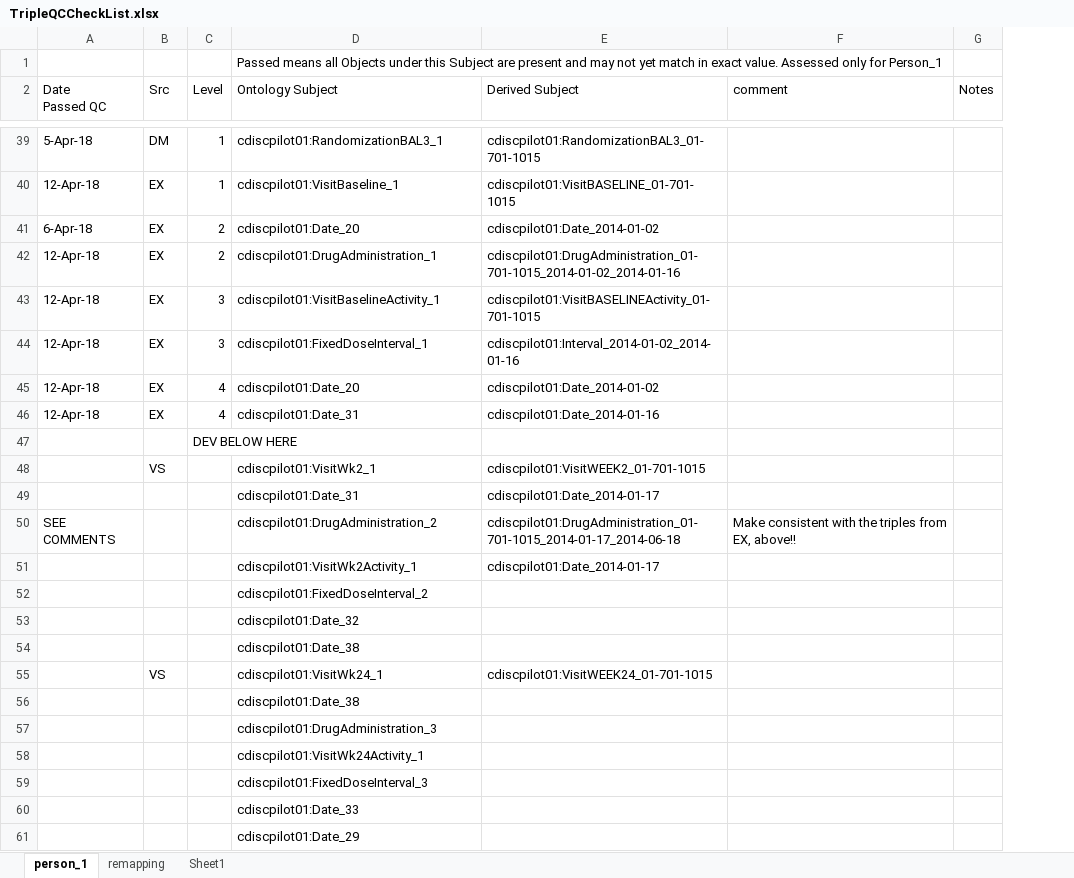
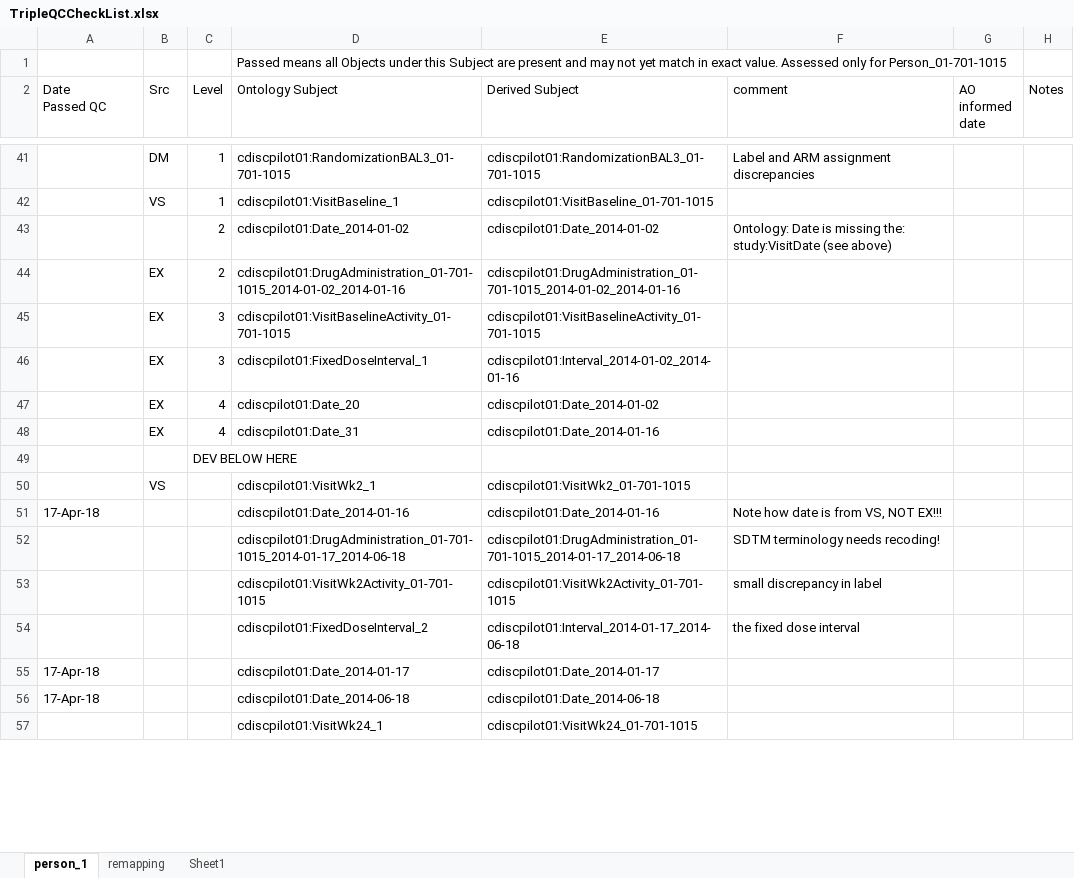
Before and after one commit to phuse-org/CTDasRDF, an Excel workbook: r/validation/TripleQCCheckList.xlsx, sheet person_1, drawn as a sheet; only a part is shown, gaps mark what is left out; values as stored, in another font and other column widths than the file's, no cell formats; conditional formats not drawn; removed rows and columns are numbered as before the commit, all else as after; the diff covers the shown part only; the diff names each change by its address in the sheet, - before the commit and + after, or states it on an @@ line.

```diff
--- a/r/validation/TripleQCCheckList.xlsx (sheet person_1)
+++ b/r/validation/TripleQCCheckList.xlsx (sheet person_1)
+column G (AO informed date), empty
-D1 (Ontology Subject): …only for Person_1
+D1 (Ontology Subject): …only for Person_01-701-1015
-A41 (Date Passed QC): 5-Apr-18
+A41 (Date Passed QC): (empty)
-D41 (Ontology Subject): cdiscpilot01:RandomizationBAL3_1
+D41 (Ontology Subject): cdiscpilot01:RandomizationBAL3_01-701-1015
-F41 (comment): (empty)
+F41 (comment): Label and ARM assignment discrepancies
-row 40: 12-Apr-18 | EX | 1 | cdiscpilot01:VisitBaseline_1 | cdiscpilot01:VisitBASELINE_01-701-1015
-row 41: 6-Apr-18 | EX | 2 | cdiscpilot01:Date_20 | cdiscpilot01:Date_2014-01-02
+row 42:  | VS | 1 | cdiscpilot01:VisitBaseline_1 | cdiscpilot01:VisitBaseline_01-701-1015
+row 43:  |  | 2 | cdiscpilot01:Date_2014-01-02 | cdiscpilot01:Date_2014-01-02 | Ontology: Date is missing the: study:VisitDate (see above)
-A44:A48 (Date Passed QC): 12-Apr-18
+A44:A48 (Date Passed QC): (empty)
-D44 (Ontology Subject): cdiscpilot01:DrugAdministration_1
+D44 (Ontology Subject): cdiscpilot01:DrugAdministration_01-701-1015_2014-01-02_2014-01-16
-D45 (Ontology Subject): cdiscpilot01:VisitBaselineActivity_1
+D45 (Ontology Subject): cdiscpilot01:VisitBaselineActivity_01-701-1015
-E45 (Derived Subject): cdiscpilot01:VisitBASELINEActivity_01-701-1015
+E45 (Derived Subject): cdiscpilot01:VisitBaselineActivity_01-701-1015
-E50 (Derived Subject): cdiscpilot01:VisitWEEK2_01-701-1015
+E50 (Derived Subject): cdiscpilot01:VisitWk2_01-701-1015
-row 49:  |  |  | cdiscpilot01:Date_31 | cdiscpilot01:Date_2014-01-17
-row 50: SEE COMMENTS |  |  | cdiscpilot01:DrugAdministration_2 | cdiscpilot01:DrugAdministration_01-701-1015_2014-01-17_2014-06-18 | Make consistent with the triples from EX, above!!
-row 51:  |  |  | cdiscpilot01:VisitWk2Activity_1 | cdiscpilot01:Date_2014-01-17
-row 52:  |  |  | cdiscpilot01:FixedDoseInterval_2
-row 53:  |  |  | cdiscpilot01:Date_32
-row 54:  |  |  | cdiscpilot01:Date_38
+row 51: 17-Apr-18 |  |  | cdiscpilot01:Date_2014-01-16 | cdiscpilot01:Date_2014-01-16 | Note how date is from VS, NOT EX!!!
+row 52:  |  |  | cdiscpilot01:DrugAdministration_01-701-1015_2014-01-17_2014-06-18 | cdiscpilot01:DrugAdministration_01-701-1015_2014-01-17_2014-06-18 | SDTM terminology needs recoding!
+row 53:  |  |  | cdiscpilot01:VisitWk2Activity_01-701-1015 | cdiscpilot01:VisitWk2Activity_01-701-1015 | small discrepancy in label
+row 54:  |  |  | cdiscpilot01:FixedDoseInterval_2 | cdiscpilot01:Interval_2014-01-17_2014-06-18 | the fixed dose interval
+row 55: 17-Apr-18 |  |  | cdiscpilot01:Date_2014-01-17 | cdiscpilot01:Date_2014-01-17
+row 56: 17-Apr-18 |  |  | cdiscpilot01:Date_2014-06-18 | cdiscpilot01:Date_2014-06-18
-B57 (Src): VS
+B57 (Src): (empty)
-E57 (Derived Subject): cdiscpilot01:VisitWEEK24_01-701-1015
+E57 (Derived Subject): cdiscpilot01:VisitWk24_01-701-1015
-row 56:  |  |  | cdiscpilot01:Date_38
-row 57:  |  |  | cdiscpilot01:DrugAdministration_3
-row 58:  |  |  | cdiscpilot01:VisitWk24Activity_1
-row 59:  |  |  | cdiscpilot01:FixedDoseInterval_3
-row 60:  |  |  | cdiscpilot01:Date_33
-row 61:  |  |  | cdiscpilot01:Date_29
```
Also changed, not shown: 14 added rows, 6 removed rows and 58 edited cells elsewhere in this sheet, cell formats, 12 other files.
